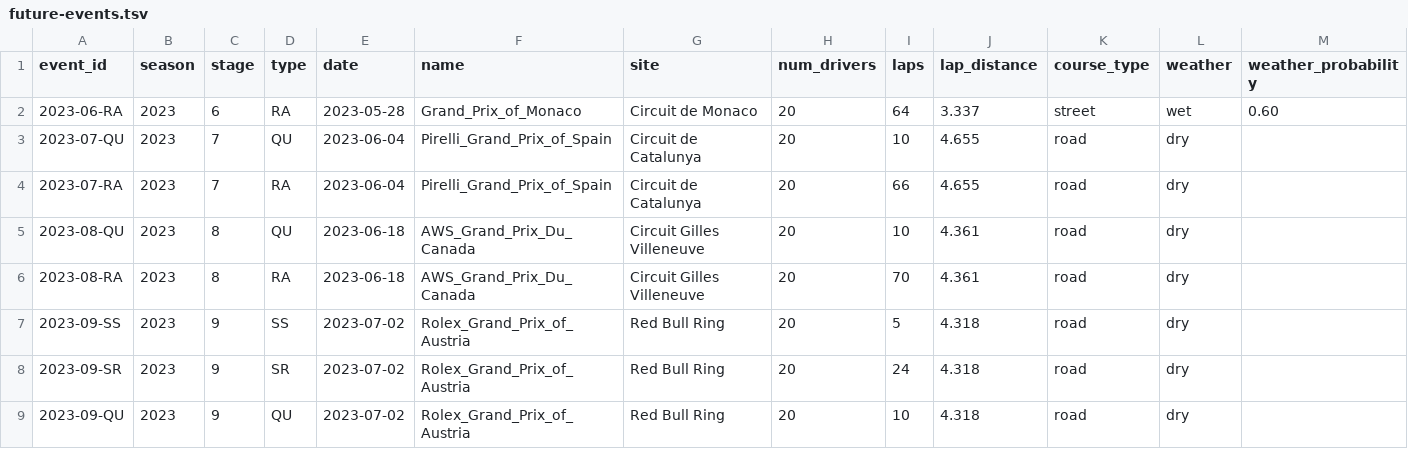
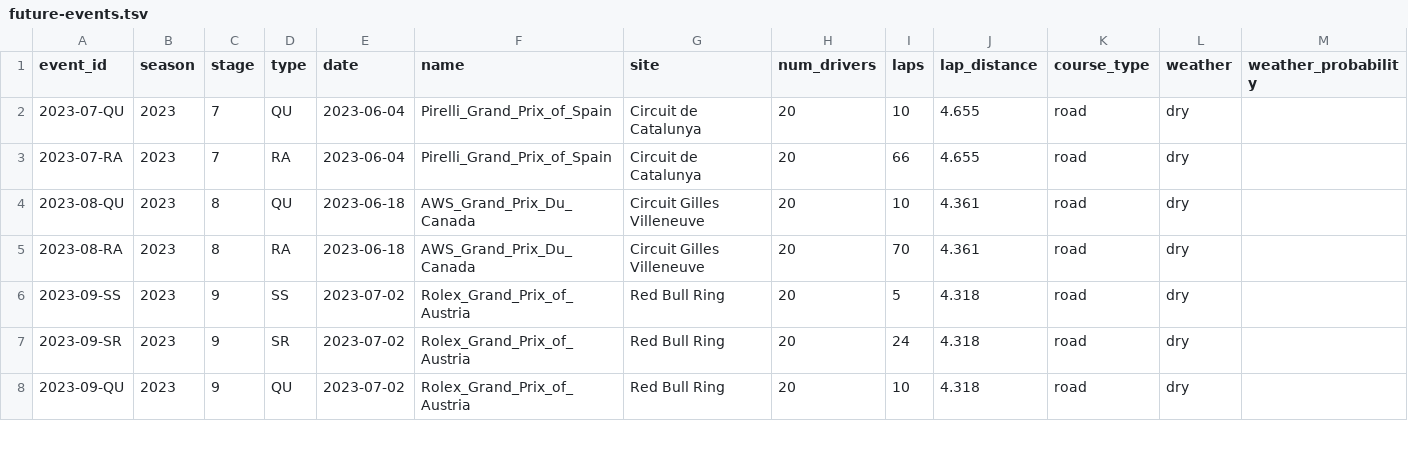
Before and after one commit to tfgjustin/formula-1, a TSV file: data/future-events.tsv, drawn as a sheet; only a part is shown; the diff names each change by its address in the sheet, - before the commit and + after, or states it on an @@ line.

Commit message:
Updated with results of Monaco GP.

```diff
--- a/data/future-events.tsv
+++ b/data/future-events.tsv
-row 2: 2023-06-RA | 2023 | 6 | RA | 2023-05-28 | Grand_Prix_of_Monaco | Circuit de Monaco | 20 | 64 | 3.337 | street | wet | 0.60
```
Also changed, not shown: data/events.tsv, 2 other files.
